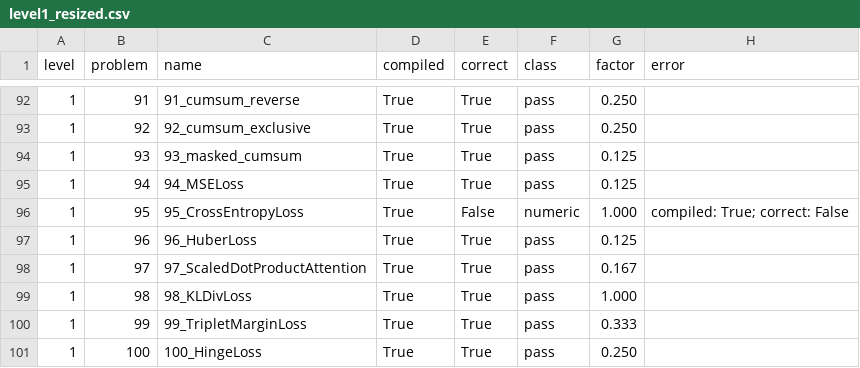
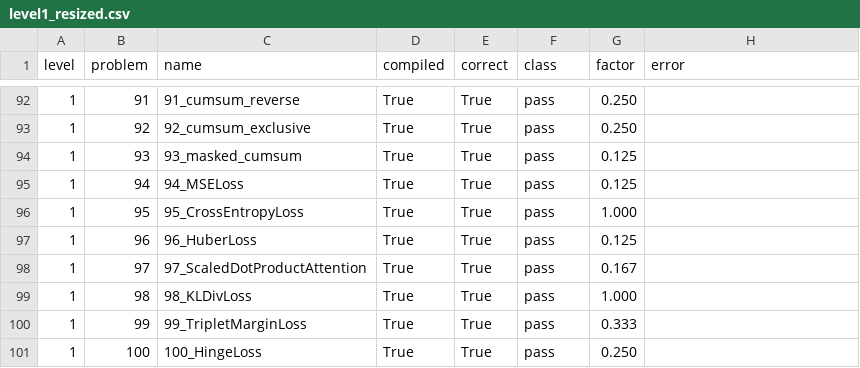
Before and after one commit to Dryoung95/kda-on-maca, a CSV file: eval/results/level1_resized.csv, drawn as a sheet; only a part is shown, gaps mark what is left out.

Commit message:
Sync eval subtree with the L2/L3 extension and the P95 dtype fix
The subtree snapshot was stale: it captured a5663e9 (L1 only, P95 still
failing) while the evaluation repository had since extended to L2/L3 and
fixed the integer-label dtype dispatch. The top-level README cites the
L2/L3 numbers, so the subtree it points at had to catch up.

Brings in: level2/level2_resized/level3/level3_resized CSVs, the updated
eval README (L1 100/100 after the P95 fix, L2 99/100, L3 46/50), and the
corrected level1_resized row where P95 now passes.

```diff
--- a/eval/results/level1_resized.csv
+++ b/eval/results/level1_resized.csv
@@ -95,3 +95,3 @@ level,problem,name,compiled,correct,class,factor,error
 1,94,94_MSELoss,True,True,pass,0.125,
-1,95,95_CrossEntropyLoss,True,False,numeric,1.000,compiled: True; correct:  False
+1,95,95_CrossEntropyLoss,True,True,pass,1.000,
 1,96,96_HuberLoss,True,True,pass,0.125,
```
Also changed, not shown: 5 other files.
